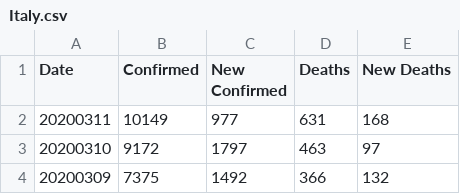
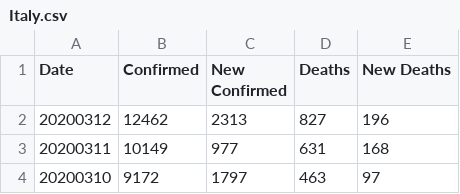
Before and after one commit to comcat/DA, a CSV file: data/covid-19-who/Italy.csv, drawn as a sheet; only a part is shown; the shorter side is filled out with more unchanged rows; the diff names each change by its address in the sheet, - before the commit and + after, or states it on an @@ line.

Commit message:
who-data: add the 20200312

```diff
--- a/data/covid-19-who/Italy.csv
+++ b/data/covid-19-who/Italy.csv
+row 2: 20200312 | 12462 | 2313 | 827 | 196
```
Also changed, not shown: 1 other file.
